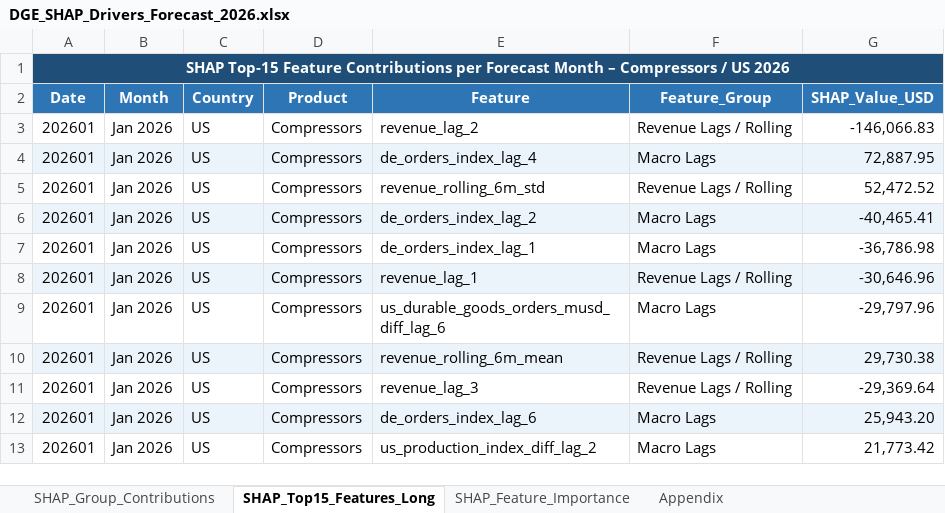
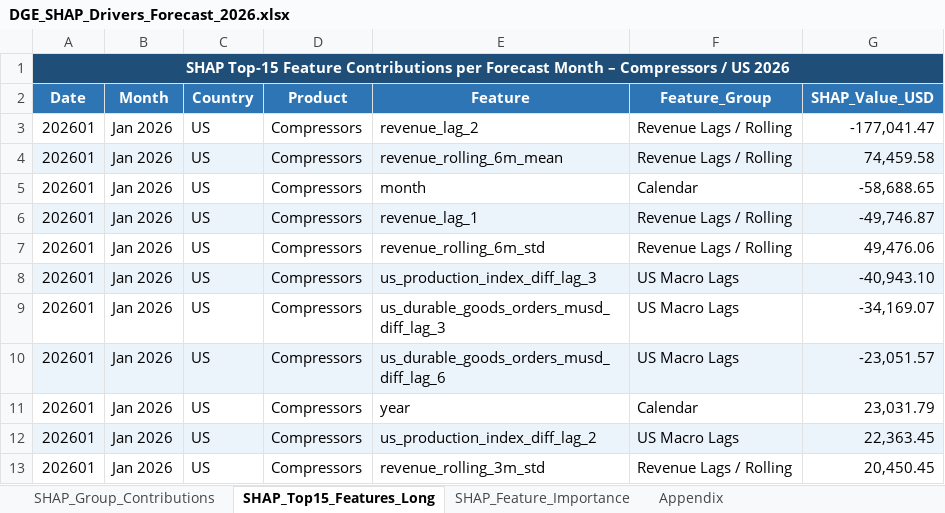
Before and after one commit to denrique99/masterarbeit-forecasting, an Excel workbook: data/processed/DGE_SHAP_Drivers_Forecast_2026.xlsx, sheet SHAP_Top15_Features_Long, drawn as a sheet; only a part is shown; values as stored, in another font and other column widths than the file's, no borders; the diff covers the shown part only; the diff names each change by its address in the sheet, - before the commit and + after, or states it on an @@ line.

```diff
--- a/data/processed/DGE_SHAP_Drivers_Forecast_2026.xlsx (sheet SHAP_Top15_Features_Long)
+++ b/data/processed/DGE_SHAP_Drivers_Forecast_2026.xlsx (sheet SHAP_Top15_Features_Long)
-G3 (SHAP_Value_USD): -146,066.83
+G3 (SHAP_Value_USD): -177,041.47
-E4 (Feature): de_orders_index_lag_4
+E4 (Feature): revenue_rolling_6m_mean
-F4 (Feature_Group): Macro Lags
+F4 (Feature_Group): Revenue Lags / Rolling
-G4 (SHAP_Value_USD): 72,887.95
+G4 (SHAP_Value_USD): 74,459.58
-E5 (Feature): revenue_rolling_6m_std
+E5 (Feature): month
-F5 (Feature_Group): Revenue Lags / Rolling
+F5 (Feature_Group): Calendar
-G5 (SHAP_Value_USD): 52,472.52
+G5 (SHAP_Value_USD): -58,688.65
-E6 (Feature): de_orders_index_lag_2
+E6 (Feature): revenue_lag_1
-F6:F7 (Feature_Group): Macro Lags
+F6:F7 (Feature_Group): Revenue Lags / Rolling
-G6 (SHAP_Value_USD): -40,465.41
+G6 (SHAP_Value_USD): -49,746.87
-E7 (Feature): de_orders_index_lag_1
+E7 (Feature): revenue_rolling_6m_std
-G7 (SHAP_Value_USD): -36,786.98
+G7 (SHAP_Value_USD): 49,476.06
-E8 (Feature): revenue_lag_1
+E8 (Feature): us_production_index_diff_lag_3
-F8 (Feature_Group): Revenue Lags / Rolling
+F8 (Feature_Group): US Macro Lags
-G8 (SHAP_Value_USD): -30,646.96
+G8 (SHAP_Value_USD): -40,943.10
-E9 (Feature): us_durable_goods_orders_musd_diff_lag_6
+E9 (Feature): us_durable_goods_orders_musd_diff_lag_3
-F9 (Feature_Group): Macro Lags
+F9 (Feature_Group): US Macro Lags
-G9 (SHAP_Value_USD): -29,797.96
+G9 (SHAP_Value_USD): -34,169.07
-E10 (Feature): revenue_rolling_6m_mean
+E10 (Feature): us_durable_goods_orders_musd_diff_lag_6
-F10 (Feature_Group): Revenue Lags / Rolling
+F10 (Feature_Group): US Macro Lags
-G10 (SHAP_Value_USD): 29,730.38
+G10 (SHAP_Value_USD): -23,051.57
-E11 (Feature): revenue_lag_3
+E11 (Feature): year
-F11 (Feature_Group): Revenue Lags / Rolling
+F11 (Feature_Group): Calendar
-G11 (SHAP_Value_USD): -29,369.64
+G11 (SHAP_Value_USD): 23,031.79
-E12 (Feature): de_orders_index_lag_6
+E12 (Feature): us_production_index_diff_lag_2
-F12 (Feature_Group): Macro Lags
+F12 (Feature_Group): US Macro Lags
-G12 (SHAP_Value_USD): 25,943.20
+G12 (SHAP_Value_USD): 22,363.45
-E13 (Feature): us_production_index_diff_lag_2
+E13 (Feature): revenue_rolling_3m_std
-F13 (Feature_Group): Macro Lags
+F13 (Feature_Group): Revenue Lags / Rolling
-G13 (SHAP_Value_USD): 21,773.42
+G13 (SHAP_Value_USD): 20,450.45
```
Also changed, not shown: 463 edited cells elsewhere in this sheet, sheet SHAP_Feature_Importance, sheet SHAP_Group_Contributions, sheet Appendix, data/processed/DGE_Revenue_Forecast_XGBoost_2026.xlsx, 14 other files.
